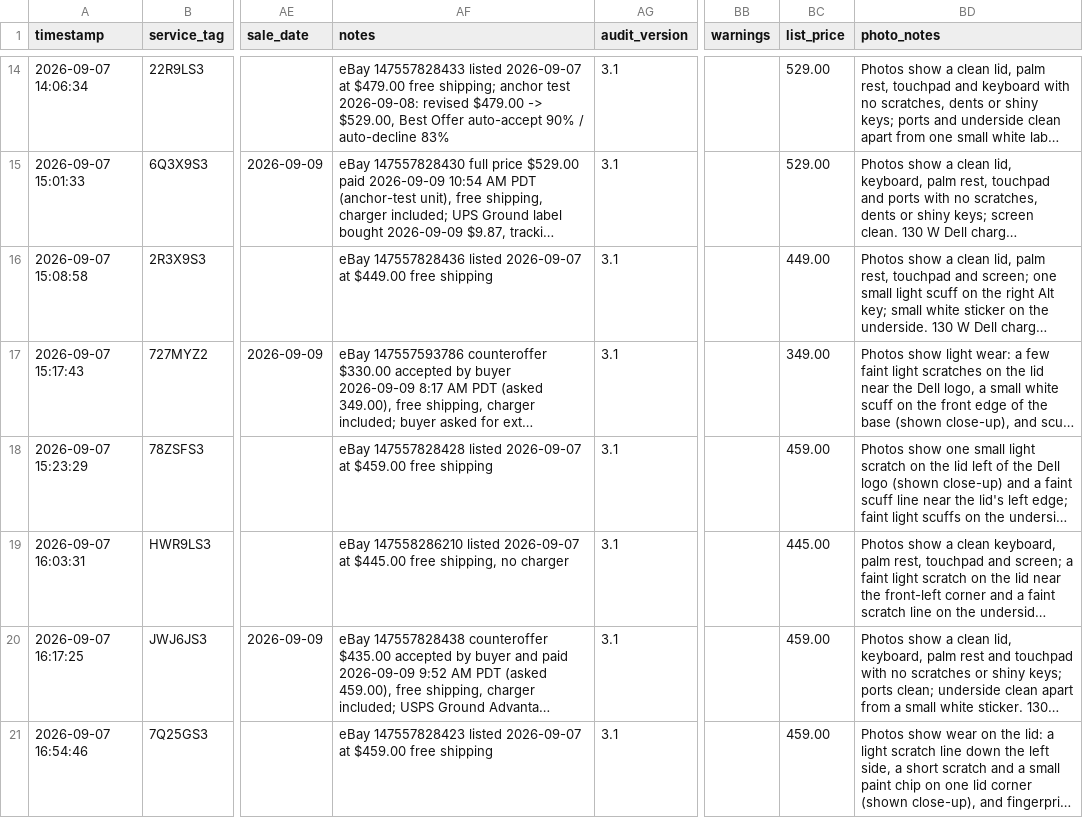
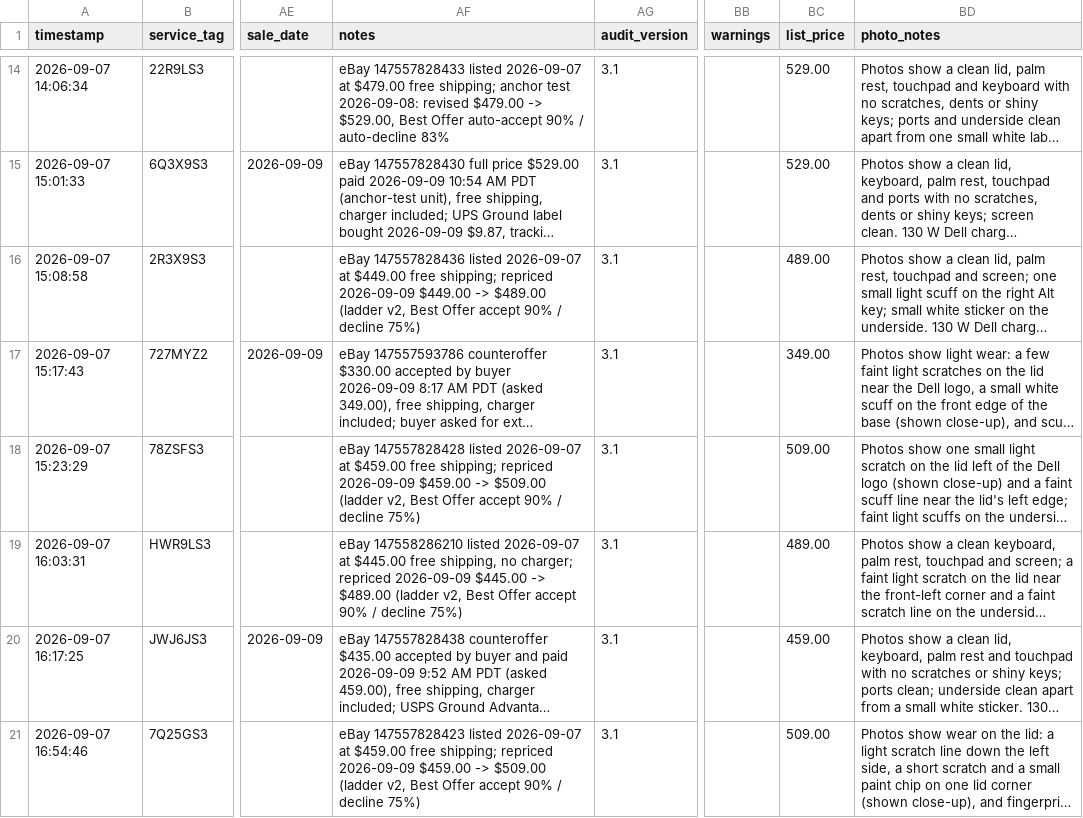
Before and after one commit to fsoriano-sauce/laptop-diagnostic-n-reset, a CSV file: auditor/audit_master_local.csv, drawn as a sheet; only a part is shown, gaps mark what is left out; long unchanged cells end in …; the diff covers the shown part only; the diff names each change by its address in the sheet, - before the commit and + after, or states it on an @@ line.

```diff
--- a/auditor/audit_master_local.csv
+++ b/auditor/audit_master_local.csv
-AF16 (notes): …$449.00 free shipping
+AF16 (notes): …$449.00 free shipping; repriced 2026-09-09 $449.00 -> $489.00 (ladder v2, Best Offer accept 90% / decline 75%)
-BC16 (list_price): 449.00
+BC16 (list_price): 489.00
-AF18 (notes): …$459.00 free shipping
+AF18 (notes): …$459.00 free shipping; repriced 2026-09-09 $459.00 -> $509.00 (ladder v2, Best Offer accept 90% / decline 75%)
-BC18 (list_price): 459.00
+BC18 (list_price): 509.00
-AF19 (notes): …shipping, no charger
+AF19 (notes): …shipping, no charger; repriced 2026-09-09 $445.00 -> $489.00 (ladder v2, Best Offer accept 90% / decline 75%)
-BC19 (list_price): 445.00
+BC19 (list_price): 489.00
-AF21 (notes): …$459.00 free shipping
+AF21 (notes): …$459.00 free shipping; repriced 2026-09-09 $459.00 -> $509.00 (ladder v2, Best Offer accept 90% / decline 75%)
-BC21 (list_price): 459.00
+BC21 (list_price): 509.00
```
Also changed, not shown: 12 edited cells elsewhere in this file, auditor/inventory.csv, 1 other file.
